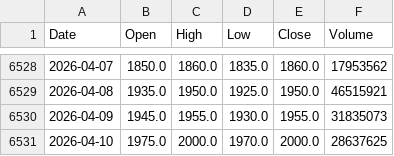
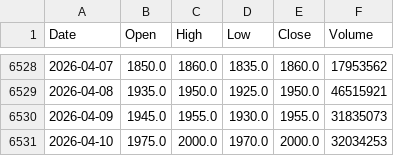
Before and after one commit to culolom/200sm-backtest, a CSV file: data/2330.TW.csv, drawn as a sheet; only a part is shown, gaps mark what is left out.

```diff
--- a/data/2330.TW.csv
+++ b/data/2330.TW.csv
@@ -6530,2 +6530,2 @@ Date,Open,High,Low,Close,Volume
 2026-04-09,1945.0,1955.0,1930.0,1955.0,31835073
-2026-04-10,1975.0,2000.0,1970.0,2000.0,28637625
+2026-04-10,1975.0,2000.0,1970.0,2000.0,32034253
```
Also changed, not shown: data/00878.TW.csv.
